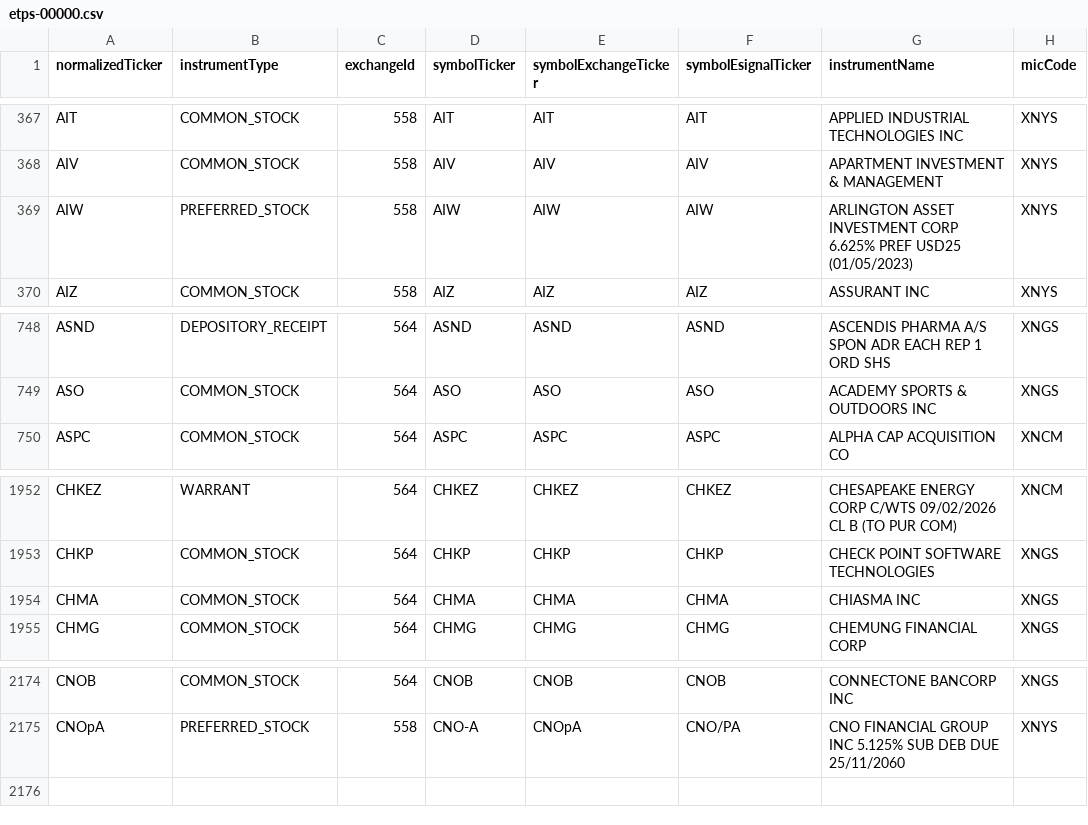
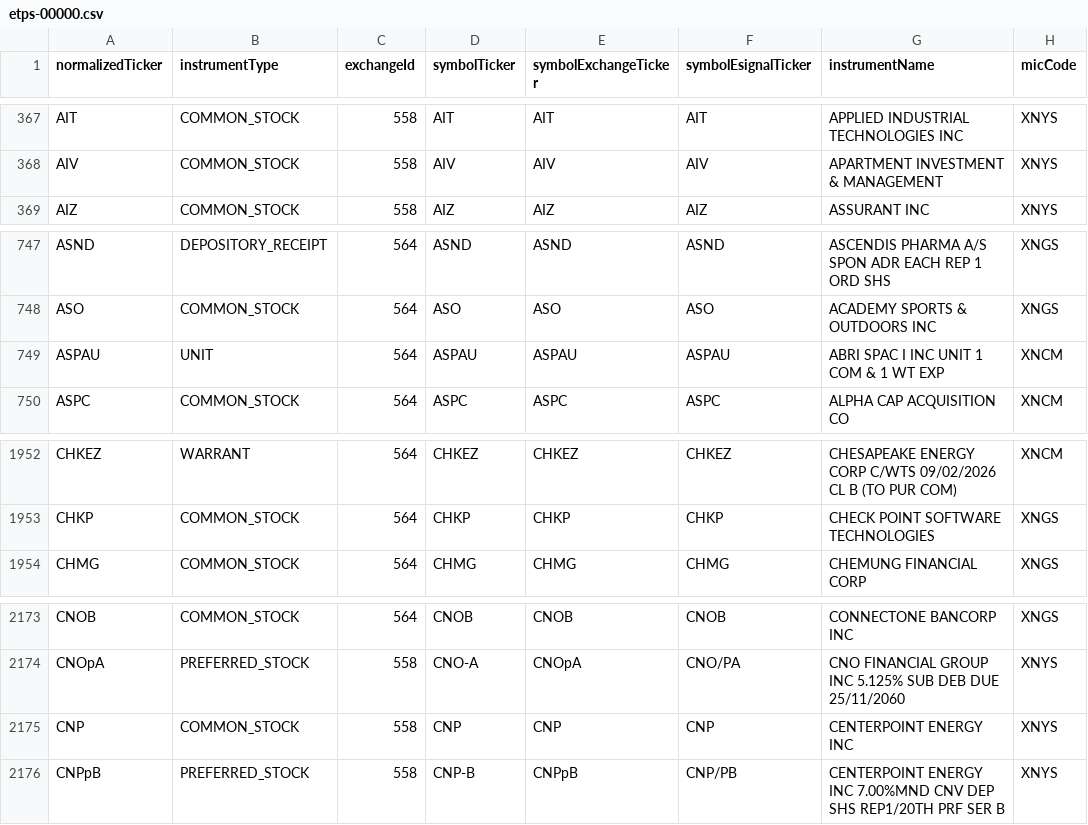
Before and after one commit to haoenhui/nyse-listed-etps, a CSV file: etps-00000.csv, drawn as a sheet; only a part is shown, gaps mark what is left out; removed rows and columns are numbered as before the commit, all else as after; the diff names each change by its address in the sheet, - before the commit and + after, or states it on an @@ line.

```diff
--- a/etps-00000.csv
+++ b/etps-00000.csv
-row 369: AIW | PREFERRED_STOCK | 558 | AIW | AIW | AIW | ARLINGTON ASSET INVESTMENT CORP 6.625% PREF USD25 (01/05/2023) | XNYS
+row 749: ASPAU | UNIT | 564 | ASPAU | ASPAU | ASPAU | ABRI SPAC I INC UNIT 1 COM & 1 WT EXP | XNCM
-row 1954: CHMA | COMMON_STOCK | 564 | CHMA | CHMA | CHMA | CHIASMA INC | XNGS
+row 2175: CNP | COMMON_STOCK | 558 | CNP | CNP | CNP | CENTERPOINT ENERGY INC | XNYS
+row 2176: CNPpB | PREFERRED_STOCK | 558 | CNP-B | CNPpB | CNP/PB | CENTERPOINT ENERGY INC 7.00%MND CNV DEP SHS REP1/20TH PRF SER B | XNYS
```
Also changed, not shown: etps-02000.csv, etps-04000.csv, 3 other files.
